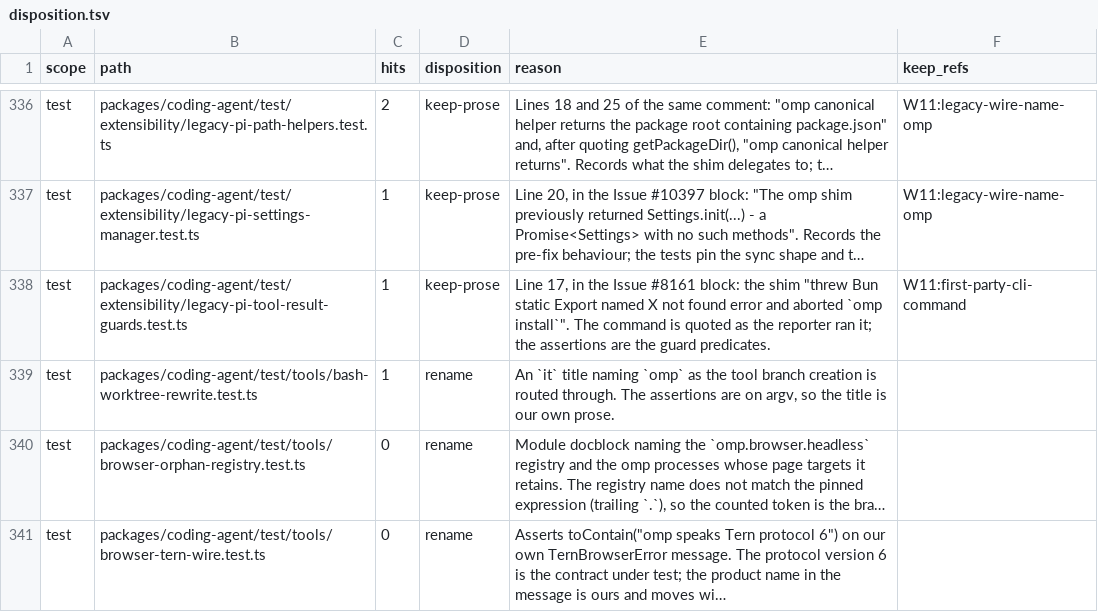
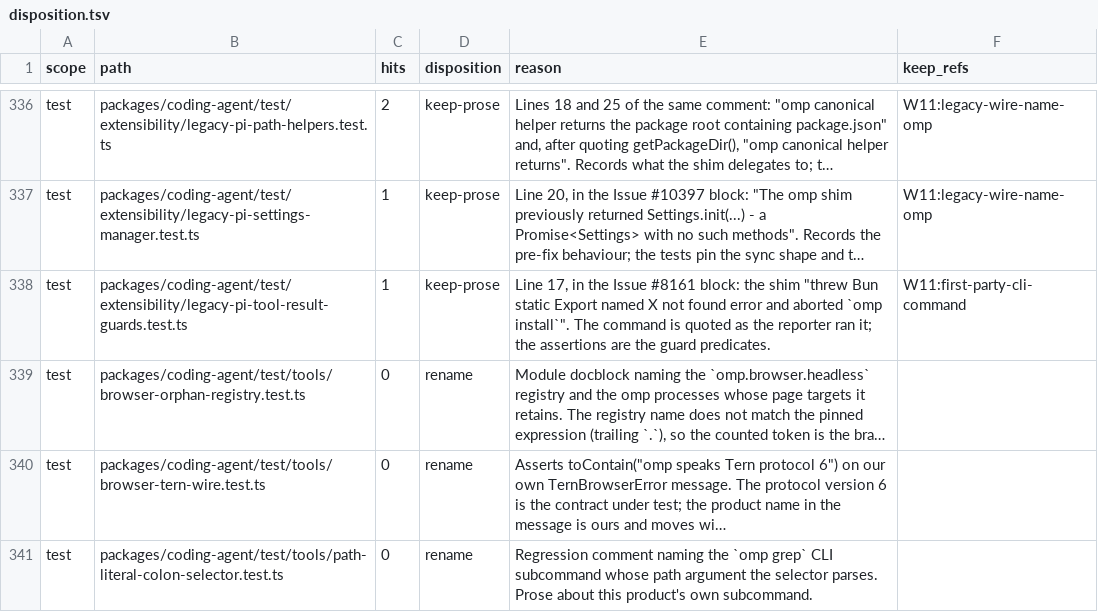
Before and after one commit to ultrabuilders/ultraworkers, a TSV file: scripts/rename/disposition.tsv, drawn as a sheet; only a part is shown, gaps mark what is left out; the shorter side is filled out with more unchanged rows; long unchanged cells end in …; the diff names each change by its address in the sheet, - before the commit and + after, or states it on an @@ line.

```diff
--- a/scripts/rename/disposition.tsv
+++ b/scripts/rename/disposition.tsv
-row 339: test | packages/coding-agent/test/tools/bash-worktree-rewrite.test.ts | 1 | rename | An `it` title naming `omp` as the tool branch creation is routed through. The assertions are on argv, so the title is our own prose.
```
Also changed, not shown: 1 other file.
